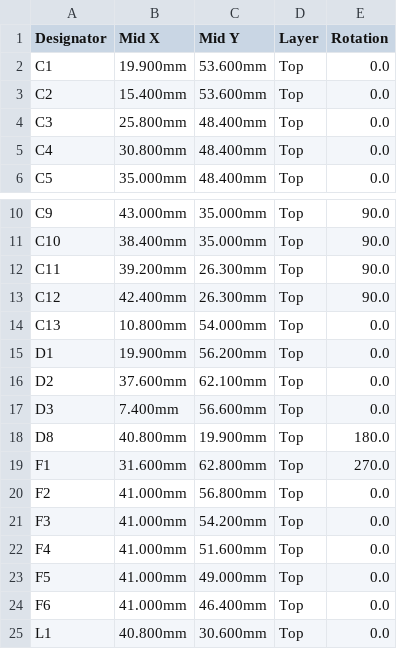
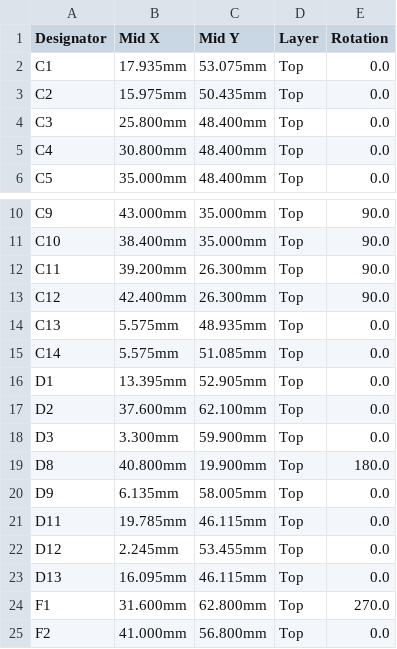
Before and after one commit to lachlanhurst/dukki, a CSV file: hardware/bridge/fab/bridge-cpl.csv, drawn as a sheet; only a part is shown, gaps mark what is left out; the shorter side is filled out with more unchanged rows; the diff covers the shown part only.

```diff
--- a/hardware/bridge/fab/bridge-cpl.csv
+++ b/hardware/bridge/fab/bridge-cpl.csv
@@ -1,4 +1,4 @@
 Designator,Mid X,Mid Y,Layer,Rotation
-C1,19.900mm,53.600mm,Top,0.0
-C2,15.400mm,53.600mm,Top,0.0
+C1,17.935mm,53.075mm,Top,0.0
+C2,15.975mm,50.435mm,Top,0.0
 C3,25.800mm,48.400mm,Top,0.0
@@ -13,7 +13,12 @@ C11,39.200mm,26.300mm,Top,90.0
 C12,42.400mm,26.300mm,Top,90.0
-C13,10.800mm,54.000mm,Top,0.0
-D1,19.900mm,56.200mm,Top,0.0
+C13,5.575mm,48.935mm,Top,0.0
+C14,5.575mm,51.085mm,Top,0.0
+D1,13.395mm,52.905mm,Top,0.0
 D2,37.600mm,62.100mm,Top,0.0
-D3,7.400mm,56.600mm,Top,0.0
+D3,3.300mm,59.900mm,Top,0.0
 D8,40.800mm,19.900mm,Top,180.0
+D9,6.135mm,58.005mm,Top,0.0
+D11,19.785mm,46.115mm,Top,0.0
+D12,2.245mm,53.455mm,Top,0.0
+D13,16.095mm,46.115mm,Top,0.0
 F1,31.600mm,62.800mm,Top,270.0
```
Also changed, not shown: 10 added rows and 20 edited cells elsewhere in this file, hardware/bridge/fab/bridge-bom.csv, 11 other files.
